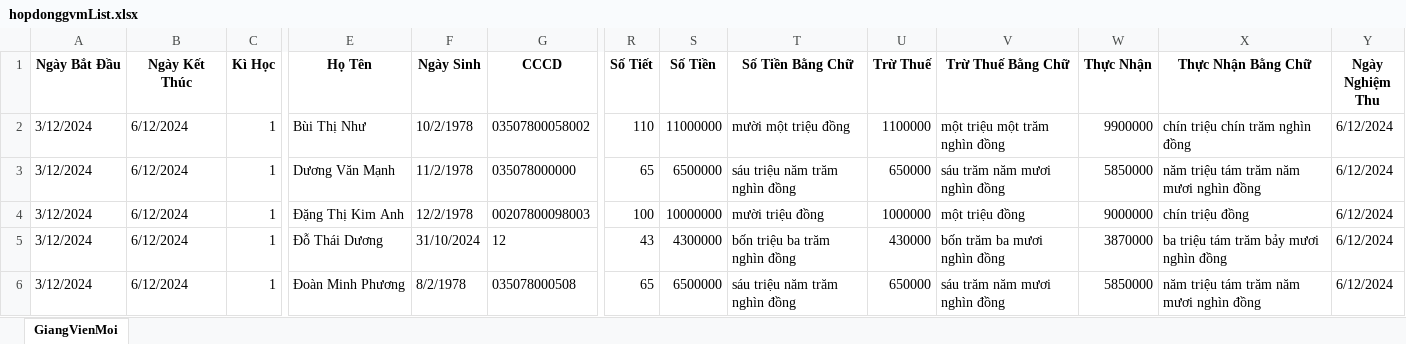
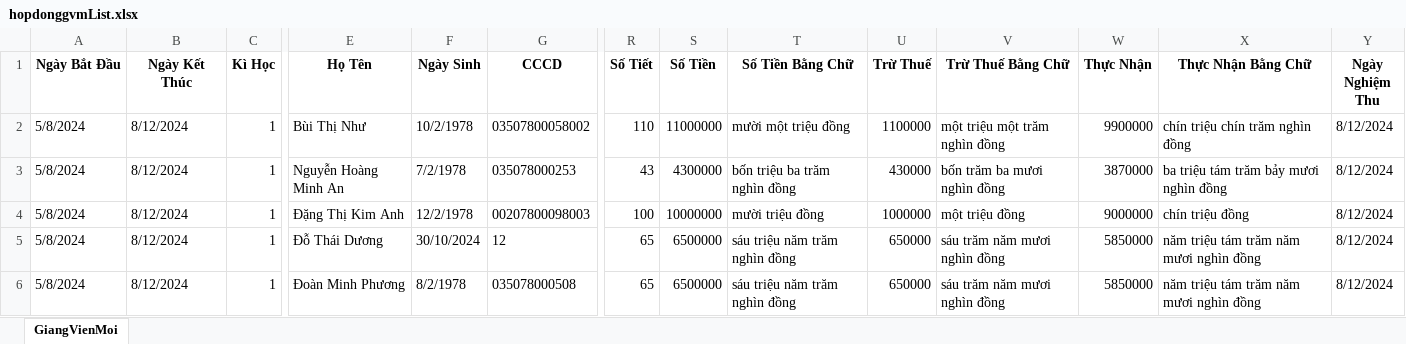
Before and after one commit to trongnghia6/fenckh, an Excel workbook: src/public/exports/hopdonggvmList.xlsx, sheet GiangVienMoi, drawn as a sheet; only a part is shown, gaps mark what is left out; values as stored, in another font and other column widths than the file's, no borders; the diff names each change by its address in the sheet, - before the commit and + after, or states it on an @@ line.

```diff
--- a/src/public/exports/hopdonggvmList.xlsx (sheet GiangVienMoi)
+++ b/src/public/exports/hopdonggvmList.xlsx (sheet GiangVienMoi)
-A2:A6 (Ngày Bắt Đầu): 3/12/2024
+A2:A6 (Ngày Bắt Đầu): 5/8/2024
-B2:B6 (Ngày Kết Thúc): 6/12/2024
+B2:B6 (Ngày Kết Thúc): 8/12/2024
-Y2:Y6 (Ngày Nghiệm Thu): 6/12/2024
+Y2:Y6 (Ngày Nghiệm Thu): 8/12/2024
-E3 (Họ Tên): Dương Văn Mạnh
+E3 (Họ Tên): Nguyễn Hoàng Minh An
-F3 (Ngày Sinh): 11/2/1978
+F3 (Ngày Sinh): 7/2/1978
-G3 (CCCD): 035078000000
+G3 (CCCD): 035078000253
-R3 (Số Tiết): 65
+R3 (Số Tiết): 43
-S3 (Số Tiền): 6500000
+S3 (Số Tiền): 4300000
-T3 (Số Tiền Bằng Chữ): sáu triệu năm trăm nghìn đồng
+T3 (Số Tiền Bằng Chữ): bốn triệu ba trăm nghìn đồng
-U3 (Trừ Thuế): 650000
+U3 (Trừ Thuế): 430000
-V3 (Trừ Thuế Bằng Chữ): sáu trăm năm mươi nghìn đồng
+V3 (Trừ Thuế Bằng Chữ): bốn trăm ba mươi nghìn đồng
-W3 (Thực Nhận): 5850000
+W3 (Thực Nhận): 3870000
-X3 (Thực Nhận Bằng Chữ): năm triệu tám trăm năm mươi nghìn đồng
+X3 (Thực Nhận Bằng Chữ): ba triệu tám trăm bảy mươi nghìn đồng
-F5 (Ngày Sinh): 31/10/2024
+F5 (Ngày Sinh): 30/10/2024
-R5 (Số Tiết): 43
+R5 (Số Tiết): 65
-S5 (Số Tiền): 4300000
+S5 (Số Tiền): 6500000
-T5 (Số Tiền Bằng Chữ): bốn triệu ba trăm nghìn đồng
+T5 (Số Tiền Bằng Chữ): sáu triệu năm trăm nghìn đồng
-U5 (Trừ Thuế): 430000
+U5 (Trừ Thuế): 650000
-V5 (Trừ Thuế Bằng Chữ): bốn trăm ba mươi nghìn đồng
+V5 (Trừ Thuế Bằng Chữ): sáu trăm năm mươi nghìn đồng
-W5 (Thực Nhận): 3870000
+W5 (Thực Nhận): 5850000
-X5 (Thực Nhận Bằng Chữ): ba triệu tám trăm bảy mươi nghìn đồng
+X5 (Thực Nhận Bằng Chữ): năm triệu tám trăm năm mươi nghìn đồng
```
Also changed, not shown: 3 other files.
